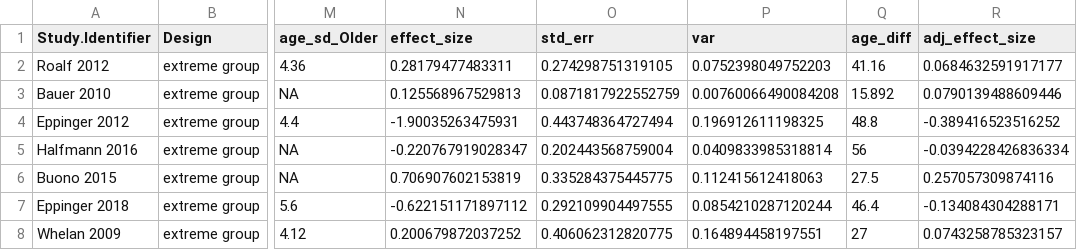
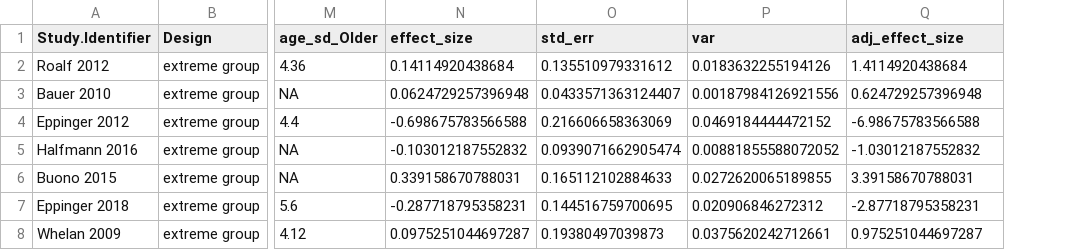
Before and after one commit to klsea/time_prefs_meta, a CSV file: output/extreme_group_table.csv, drawn as a sheet; only a part is shown, gaps mark what is left out; removed rows and columns are numbered as before the commit, all else as after; the diff covers the shown part only; the diff names each change by its address in the sheet, - before the commit and + after, or states it on an @@ line.

Commit message:
Change effect size calc to Fischer z

```diff
--- a/output/extreme_group_table.csv
+++ b/output/extreme_group_table.csv
-column Q (age_diff), rows 2-8: 41.16 | 15.892 | 48.8 | 56 | 27.5 | 46.4 | 27
-N2 (effect_size): 0.28179477483311
+N2 (effect_size): 0.14114920438684
-O2 (std_err): 0.274298751319105
+O2 (std_err): 0.135510979331612
-P2 (var): 0.0752398049752203
+P2 (var): 0.0183632255194126
-Q2 (adj_effect_size): 0.0684632591917177
+Q2 (adj_effect_size): 1.4114920438684
-N3 (effect_size): 0.125568967529813
+N3 (effect_size): 0.0624729257396948
-O3 (std_err): 0.0871817922552759
+O3 (std_err): 0.0433571363124407
-P3 (var): 0.00760066490084208
+P3 (var): 0.00187984126921556
-Q3 (adj_effect_size): 0.0790139488609446
+Q3 (adj_effect_size): 0.624729257396948
-N4 (effect_size): -1.90035263475931
+N4 (effect_size): -0.698675783566588
-O4 (std_err): 0.443748364727494
+O4 (std_err): 0.216606658363069
-P4 (var): 0.196912611198325
+P4 (var): 0.0469184444472152
-Q4 (adj_effect_size): -0.389416523516252
+Q4 (adj_effect_size): -6.98675783566588
-N5 (effect_size): -0.220767919028347
+N5 (effect_size): -0.103012187552832
-O5 (std_err): 0.202443568759004
+O5 (std_err): 0.0939071662905474
-P5 (var): 0.0409833985318814
+P5 (var): 0.00881855588072052
-Q5 (adj_effect_size): -0.0394228426836334
+Q5 (adj_effect_size): -1.03012187552832
-N6 (effect_size): 0.706907602153819
+N6 (effect_size): 0.339158670788031
-O6 (std_err): 0.335284375445775
+O6 (std_err): 0.165112102884633
-P6 (var): 0.112415612418063
+P6 (var): 0.0272620065189855
-Q6 (adj_effect_size): 0.257057309874116
+Q6 (adj_effect_size): 3.39158670788031
-N7 (effect_size): -0.622151171897112
+N7 (effect_size): -0.287718795358231
-O7 (std_err): 0.292109904497555
+O7 (std_err): 0.144516759700695
-P7 (var): 0.0854210287120244
+P7 (var): 0.020906846272312
-Q7 (adj_effect_size): -0.134084304288171
+Q7 (adj_effect_size): -2.87718795358231
-N8 (effect_size): 0.200679872037252
+N8 (effect_size): 0.0975251044697287
-O8 (std_err): 0.406062312820775
+O8 (std_err): 0.19380497039873
-P8 (var): 0.164894458197551
+P8 (var): 0.0375620242712661
-Q8 (adj_effect_size): 0.0743258785323157
+Q8 (adj_effect_size): 0.975251044697287
```
Also changed, not shown: 24 edited cells elsewhere in this file, output/cleaned.csv, output/complete.csv, 18 other files.
